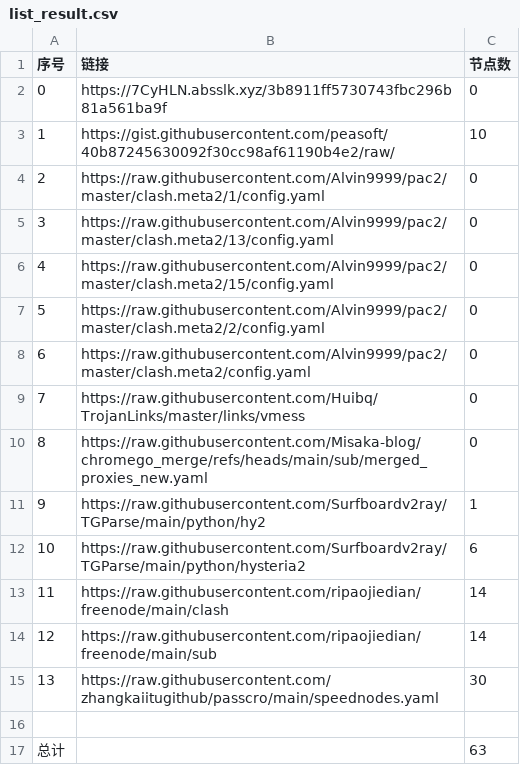
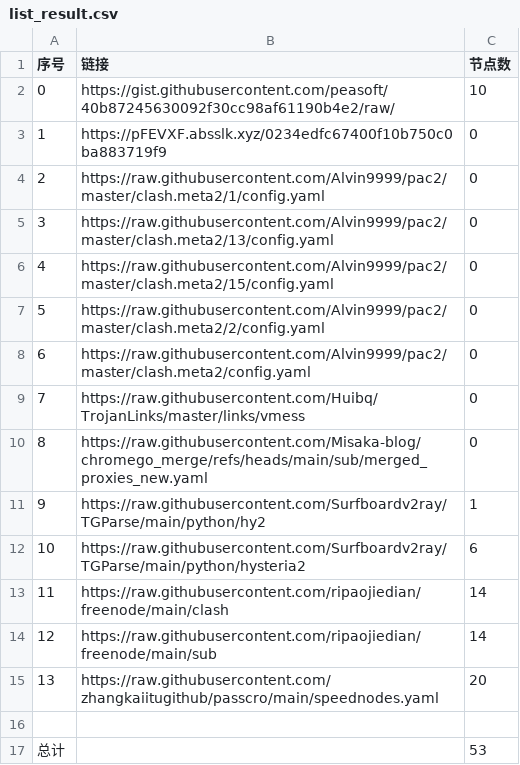
Before and after one commit to gm1008666/NoMoreWalls, a CSV file: list_result.csv, drawn as a sheet.

```diff
--- a/list_result.csv
+++ b/list_result.csv
@@ -1,4 +1,4 @@
 序号,链接,节点数
-0,https://7CyHLN.absslk.xyz/3b8911ff5730743fbc296b81a561ba9f,0
-1,https://gist.githubusercontent.com/peasoft/40b87245630092f30cc98af61190b4e2/raw/,10
+0,https://gist.githubusercontent.com/peasoft/40b87245630092f30cc98af61190b4e2/raw/,10
+1,https://pFEVXF.absslk.xyz/0234edfc67400f10b750c0ba883719f9,0
 2,https://raw.githubusercontent.com/Alvin9999/pac2/master/clash.meta2/1/config.yaml,0
@@ -14,4 +14,4 @@
 12,https://raw.githubusercontent.com/ripaojiedian/freenode/main/sub,14
-13,https://raw.githubusercontent.com/zhangkaiitugithub/passcro/main/speednodes.yaml,30
+13,https://raw.githubusercontent.com/zhangkaiitugithub/passcro/main/speednodes.yaml,20
 
-总计,,63
+总计,,53
```
Also changed, not shown: 15 other files.
